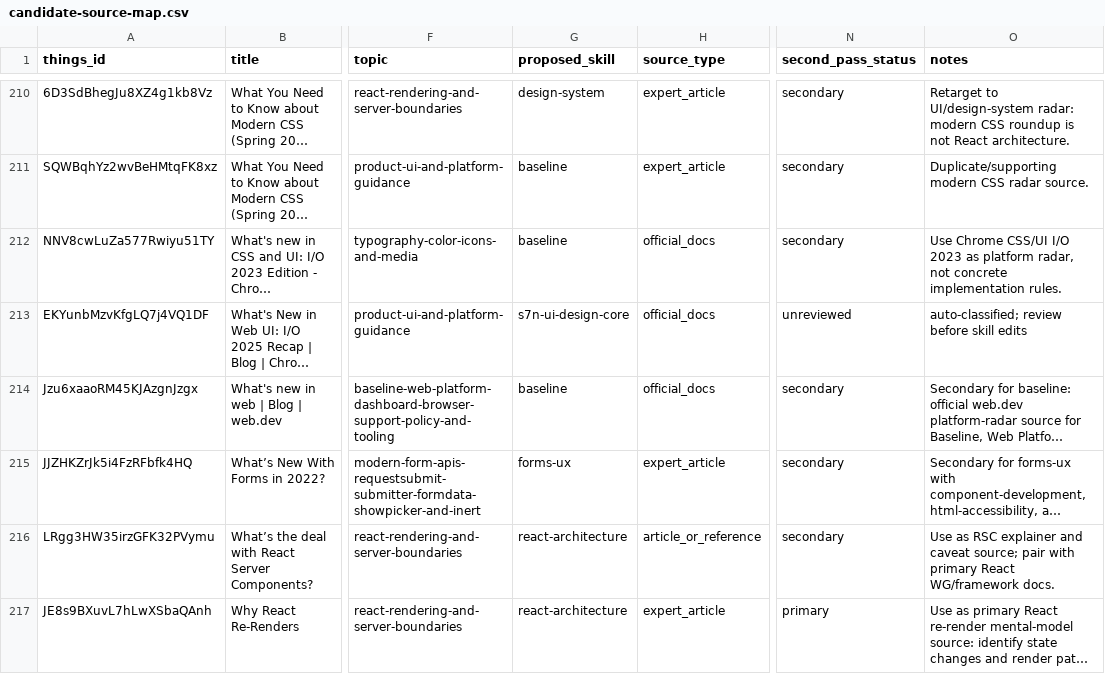
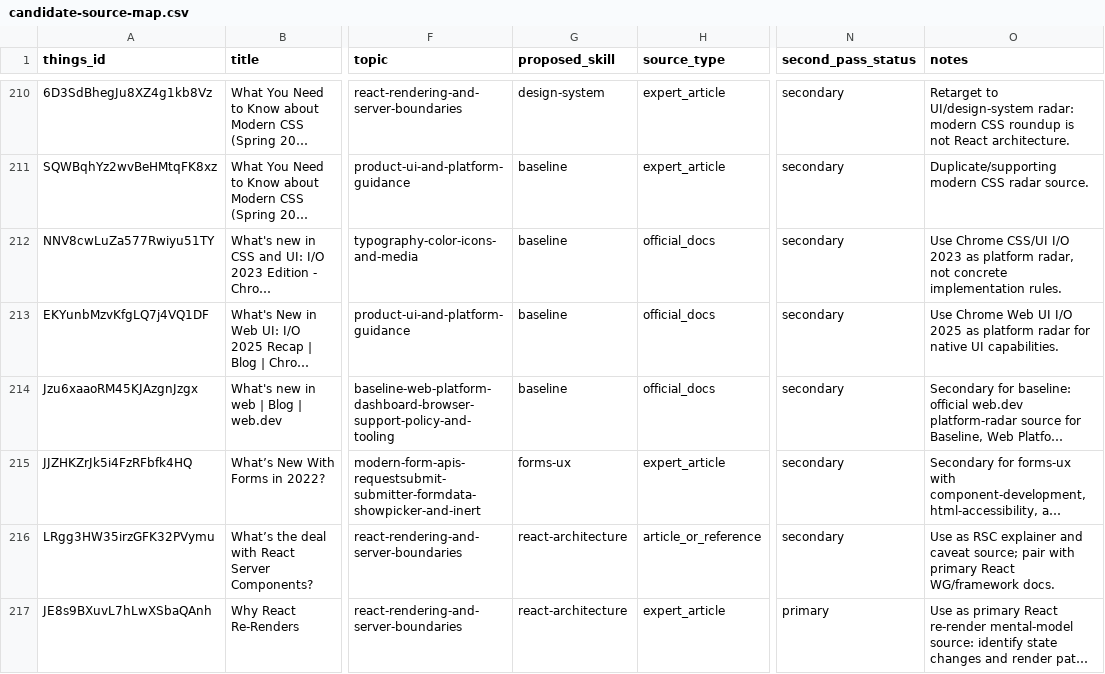
Before and after one commit to sebastian-software/skills.sebastian-software.com, a CSV file: docs/source-review/candidate-source-map.csv, drawn as a sheet; only a part is shown, gaps mark what is left out; long unchanged cells end in …; the diff names each change by its address in the sheet, - before the commit and + after, or states it on an @@ line.

Commit message:
skill(baseline): integrate what-s-new-in-web-ui-i-o-2025-recap-blog-chrome-for-de
Things-ID: EKYunbMzvKfgLQ7j4VQ1DF
Source: https://developer.chrome.com/blog/new-in-web-ui-io-2025-recap?hl=en
Decision: secondary
Target: skills/internal/s7n-ui-design/references/33-baseline-support.md
URL-Recheck: 2026-06-13, HTTP 200

```diff
--- a/docs/source-review/candidate-source-map.csv
+++ b/docs/source-review/candidate-source-map.csv
-G213 (proposed_skill): s7n-ui-design-core
+G213 (proposed_skill): baseline
-N213 (second_pass_status): unreviewed
+N213 (second_pass_status): secondary
-O213 (notes): auto-classified; review before skill edits
+O213 (notes): Use Chrome Web UI I/O 2025 as platform radar for native UI capabilities.
```
Also changed, not shown: 1 other file.
